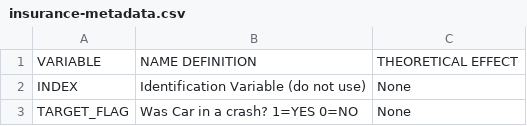
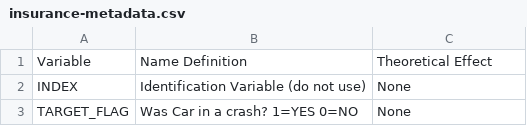
Before and after one commit to rmalarc/DATA621, a CSV file: hw04/insurance-metadata.csv, drawn as a sheet; only a part is shown.

Commit message:
updated dataset

```diff
--- a/hw04/insurance-metadata.csv
+++ b/hw04/insurance-metadata.csv
@@ -1,2 +1,2 @@
-VARIABLE,NAME DEFINITION,THEORETICAL EFFECT
+Variable,Name Definition,Theoretical Effect
 INDEX,Identification Variable (do not use),None
```
Also changed, not shown: 2 other files.
